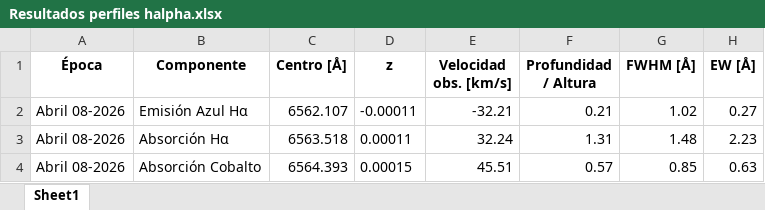
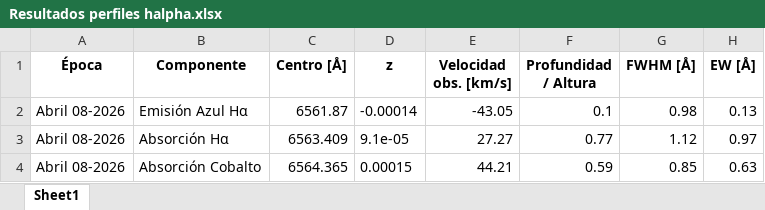
Before and after one commit to JessiDaniL/Tesis, an Excel workbook: Datos ESPARTACO/Parámetros para análisis de Unicornio/Resultados perfiles halpha.xlsx, sheet Sheet1, drawn as a sheet; values as stored, in another font and other column widths than the file's, no borders; the diff names each change by its address in the sheet, - before the commit and + after, or states it on an @@ line.

Commit message:
reescalamiento flujo Unicornio

```diff
--- a/Datos ESPARTACO/Parámetros para análisis de Unicornio/Resultados perfiles halpha.xlsx (sheet Sheet1)
+++ b/Datos ESPARTACO/Parámetros para análisis de Unicornio/Resultados perfiles halpha.xlsx (sheet Sheet1)
-C2 (Centro [Å]): 6562.107
+C2 (Centro [Å]): 6561.87
-D2 (z): -0.00011
+D2 (z): -0.00014
-E2 (Velocidad obs. [km/s]): -32.21
+E2 (Velocidad obs. [km/s]): -43.05
-F2 (Profundidad / Altura): 0.21
+F2 (Profundidad / Altura): 0.1
-G2 (FWHM [Å]): 1.02
+G2 (FWHM [Å]): 0.98
-H2 (EW [Å]): 0.27
+H2 (EW [Å]): 0.13
-C3 (Centro [Å]): 6563.518
+C3 (Centro [Å]): 6563.409
-D3 (z): 0.00011
+D3 (z): 9.1e-05
-E3 (Velocidad obs. [km/s]): 32.24
+E3 (Velocidad obs. [km/s]): 27.27
-F3 (Profundidad / Altura): 1.31
+F3 (Profundidad / Altura): 0.77
-G3 (FWHM [Å]): 1.48
+G3 (FWHM [Å]): 1.12
-H3 (EW [Å]): 2.23
+H3 (EW [Å]): 0.97
-C4 (Centro [Å]): 6564.393
+C4 (Centro [Å]): 6564.365
-E4 (Velocidad obs. [km/s]): 45.51
+E4 (Velocidad obs. [km/s]): 44.21
-F4 (Profundidad / Altura): 0.57
+F4 (Profundidad / Altura): 0.59
```
Also changed, not shown: 6 other files.
